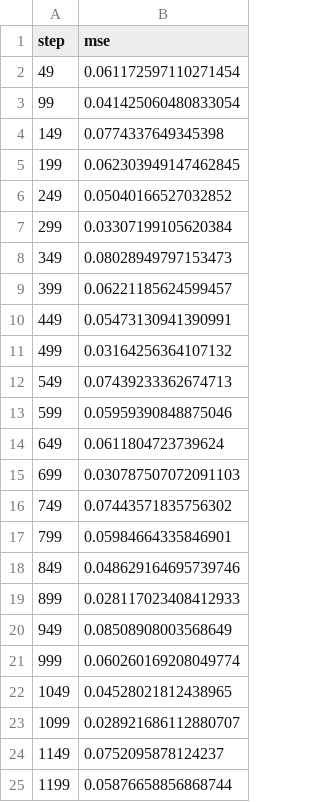
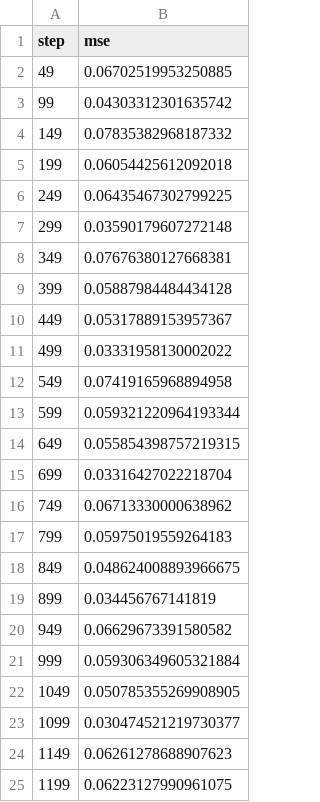
Before and after one commit to mnrozhkov/checkpoints-gcp, a TSV file: dvclive/plots/metrics/train/mse.tsv, drawn as a sheet.

```diff
--- a/dvclive/plots/metrics/train/mse.tsv
+++ b/dvclive/plots/metrics/train/mse.tsv
@@ -1,25 +1,25 @@
 step	mse
-49	0.061172597110271454
-99	0.041425060480833054
-149	0.0774337649345398
-199	0.062303949147462845
-249	0.05040166527032852
-299	0.03307199105620384
-349	0.08028949797153473
-399	0.06221185624599457
-449	0.05473130941390991
-499	0.03164256364107132
-549	0.07439233362674713
-599	0.05959390848875046
-649	0.0611804723739624
-699	0.030787507072091103
-749	0.07443571835756302
-799	0.05984664335846901
-849	0.048629164695739746
-899	0.028117023408412933
-949	0.08508908003568649
-999	0.060260169208049774
-1049	0.04528021812438965
-1099	0.028921686112880707
-1149	0.0752095878124237
-1199	0.05876658856868744
+49	0.06702519953250885
+99	0.04303312301635742
+149	0.07835382968187332
+199	0.06054425612092018
+249	0.06435467302799225
+299	0.03590179607272148
+349	0.07676380127668381
+399	0.05887984484434128
+449	0.05317889153957367
+499	0.03331958130002022
+549	0.07419165968894958
+599	0.059321220964193344
+649	0.055854398757219315
+699	0.03316427022218704
+749	0.06713330000638962
+799	0.05975019559264183
+849	0.048624008893966675
+899	0.034456767141819
+949	0.06629673391580582
+999	0.059306349605321884
+1049	0.050785355269908905
+1099	0.030474521219730377
+1149	0.06261278688907623
+1199	0.06223127990961075
```
Also changed, not shown: 7 other files.
